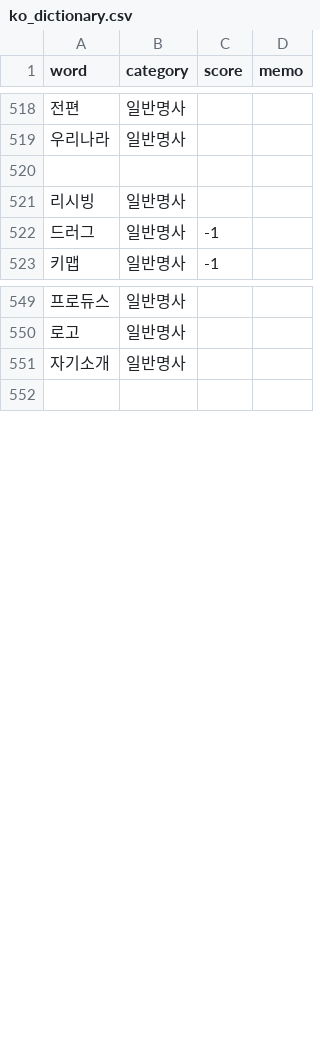
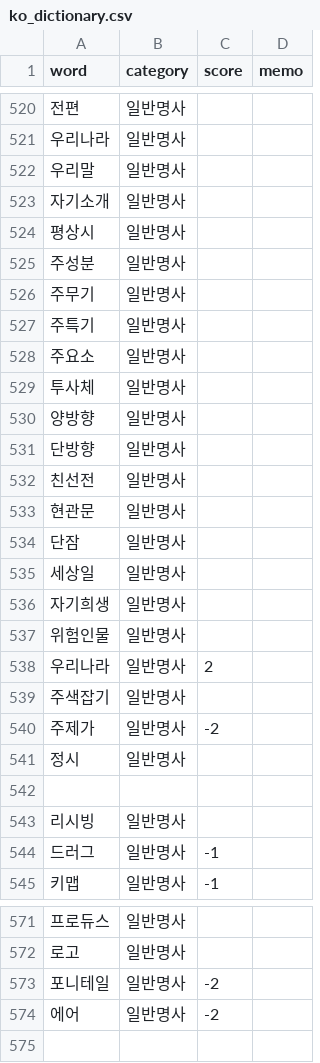
Before and after one commit to Ink-14/KKORI, a CSV file: backend/src/tokenizations/ko_dictionary.csv, drawn as a sheet; only a part is shown, gaps mark what is left out; the diff covers the shown part only.

```diff
--- a/backend/src/tokenizations/ko_dictionary.csv
+++ b/backend/src/tokenizations/ko_dictionary.csv
@@ -519,2 +521,22 @@ word,category,score,memo
 우리나라,일반명사,,
+우리말,일반명사,,
+자기소개,일반명사,,
+평상시,일반명사,,
+주성분,일반명사,,
+주무기,일반명사,,
+주특기,일반명사,,
+주요소,일반명사,,
+투사체,일반명사,,
+양방향,일반명사,,
+단방향,일반명사,,
+친선전,일반명사,,
+현관문,일반명사,,
+단잠,일반명사,,
+세상일,일반명사,,
+자기희생,일반명사,,
+위험인물,일반명사,,
+우리나라,일반명사,2,
+주색잡기,일반명사,,
+주제가,일반명사,-2,
+정시,일반명사,,
 
@@ -550,3 +572,4 @@ word,category,score,memo
 로고,일반명사,,
-자기소개,일반명사,,
+포니테일,일반명사,-2,
+에어,일반명사,-2,
 
```
Also changed, not shown: 33 added rows, 1 removed row and 3 edited cells elsewhere in this file, backend/src/tokenizations/ko_preanalyzed.csv, backend/src/tokenizations/ko_preanalyzed_with_span.csv, 12 other files.
